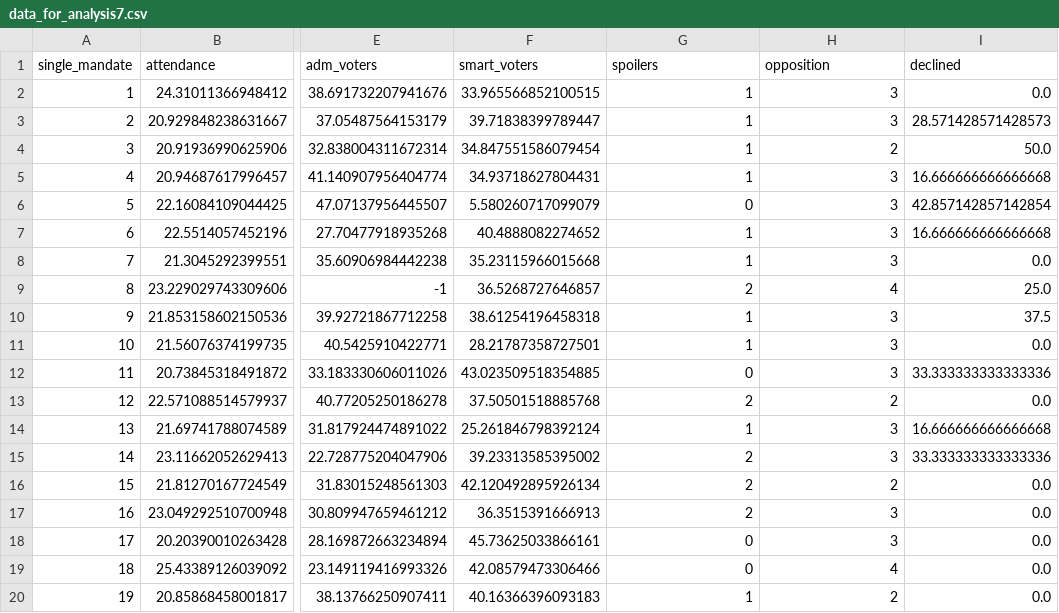
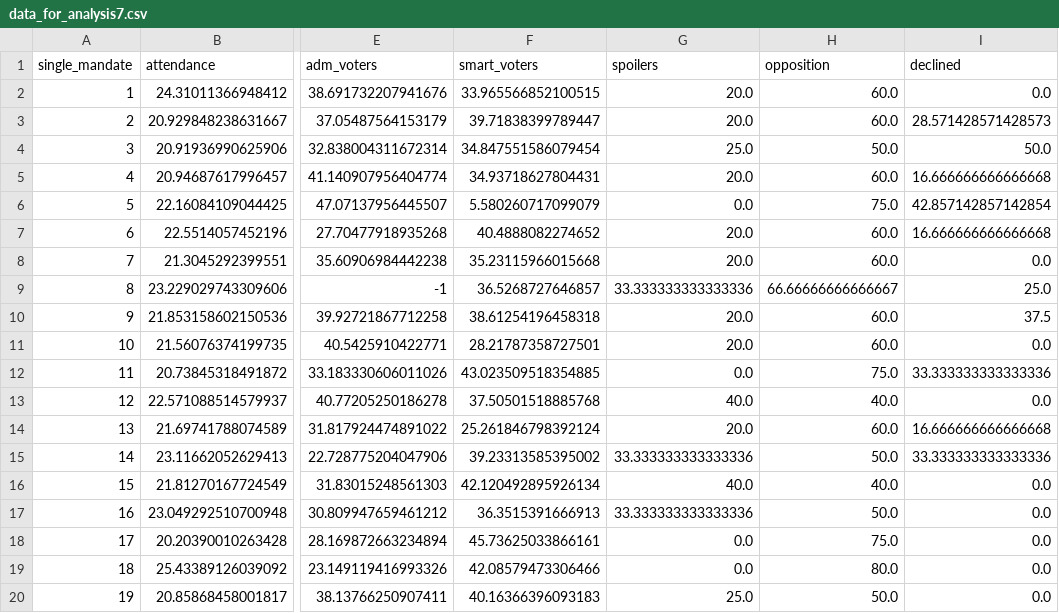
Before and after one commit to blueflyingpanda/ElectionsResearch, a CSV file: mosgorduma/data_for_analysis7.csv, drawn as a sheet; only a part is shown, gaps mark what is left out; the diff covers the shown part only; the diff names each change by its address in the sheet, - before the commit and + after, or states it on an @@ line.

Commit message:
data_for_analysis rewritten again

```diff
--- a/mosgorduma/data_for_analysis7.csv
+++ b/mosgorduma/data_for_analysis7.csv
-G2:G3 (spoilers): 1
+G2:G3 (spoilers): 20.0
-H2:H3 (opposition): 3
+H2:H3 (opposition): 60.0
-G4 (spoilers): 1
+G4 (spoilers): 25.0
-H4 (opposition): 2
+H4 (opposition): 50.0
-G5 (spoilers): 1
+G5 (spoilers): 20.0
-H5 (opposition): 3
+H5 (opposition): 60.0
-G6 (spoilers): 0
+G6 (spoilers): 0.0
-H6 (opposition): 3
+H6 (opposition): 75.0
-G7:G8 (spoilers): 1
+G7:G8 (spoilers): 20.0
-H7:H8 (opposition): 3
+H7:H8 (opposition): 60.0
-G9 (spoilers): 2
+G9 (spoilers): 33.333333333333336
-H9 (opposition): 4
+H9 (opposition): 66.66666666666667
-G10:G11 (spoilers): 1
+G10:G11 (spoilers): 20.0
-H10:H11 (opposition): 3
+H10:H11 (opposition): 60.0
-G12 (spoilers): 0
+G12 (spoilers): 0.0
-H12 (opposition): 3
+H12 (opposition): 75.0
-G13 (spoilers): 2
+G13 (spoilers): 40.0
-H13 (opposition): 2
+H13 (opposition): 40.0
-G14 (spoilers): 1
+G14 (spoilers): 20.0
-H14 (opposition): 3
+H14 (opposition): 60.0
-G15 (spoilers): 2
+G15 (spoilers): 33.333333333333336
-H15 (opposition): 3
+H15 (opposition): 50.0
-G16 (spoilers): 2
+G16 (spoilers): 40.0
-H16 (opposition): 2
+H16 (opposition): 40.0
-G17 (spoilers): 2
+G17 (spoilers): 33.333333333333336
-H17 (opposition): 3
+H17 (opposition): 50.0
-G18:G19 (spoilers): 0
+G18:G19 (spoilers): 0.0
-H18 (opposition): 3
+H18 (opposition): 75.0
-H19 (opposition): 4
+H19 (opposition): 80.0
-G20 (spoilers): 1
+G20 (spoilers): 25.0
-H20 (opposition): 2
+H20 (opposition): 50.0
```
Also changed, not shown: 52 edited cells elsewhere in this file, meta.csv, 3 other files.
